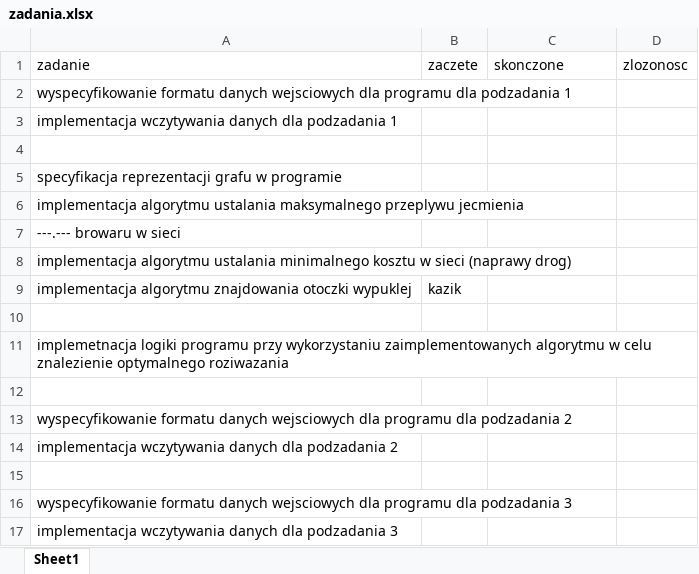
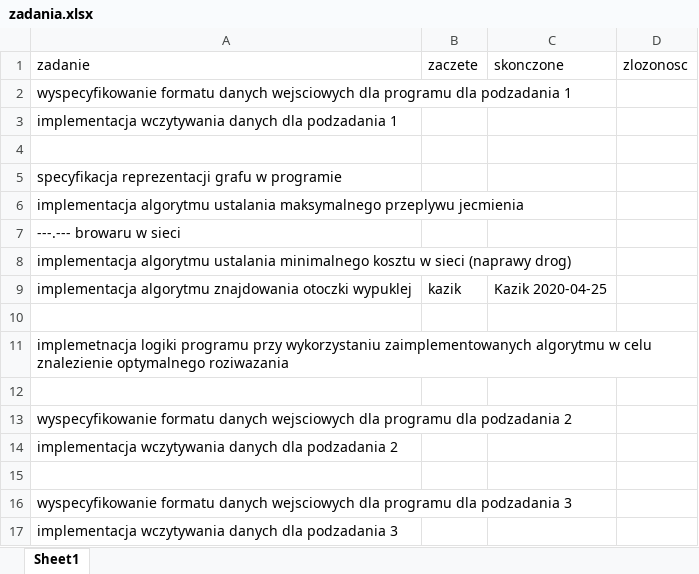
Before and after one commit to daszkiewiczk/algorytmy2, an Excel workbook: zadania.xlsx, sheet Sheet1, drawn as a sheet; values as stored, in another font and other column widths than the file's, no borders; the diff names each change by its address in the sheet, - before the commit and + after, or states it on an @@ line.

Commit message:
Add files via upload

```diff
--- a/zadania.xlsx (sheet Sheet1)
+++ b/zadania.xlsx (sheet Sheet1)
-C9 (skonczone): (empty)
+C9 (skonczone): Kazik 2020-04-25
```
